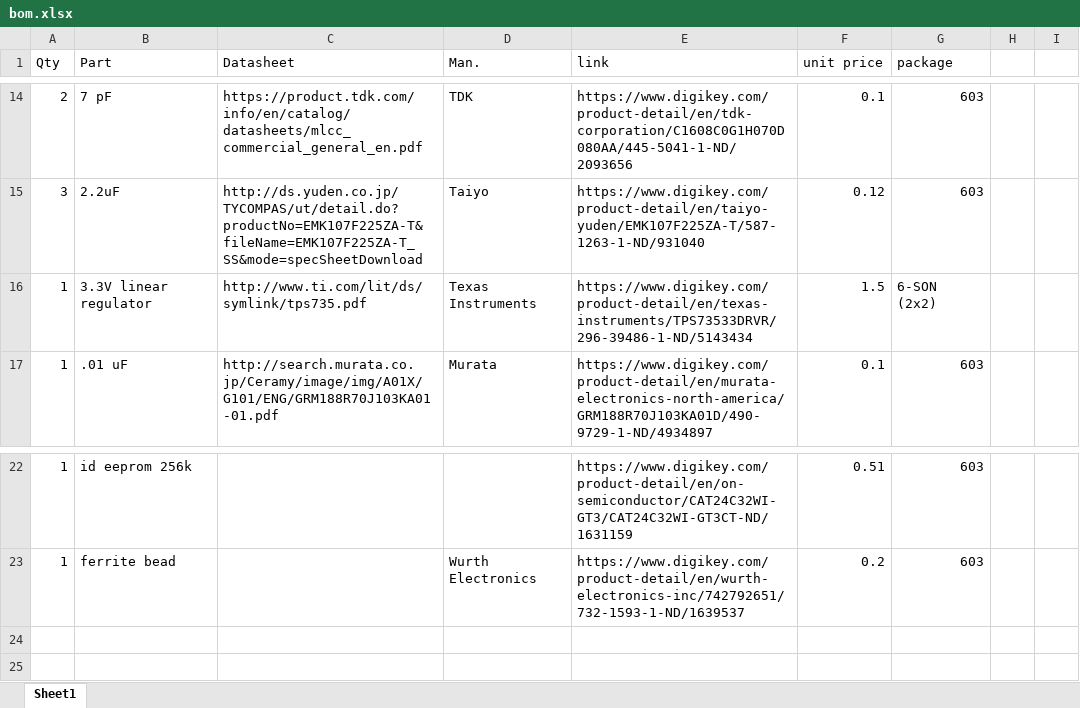
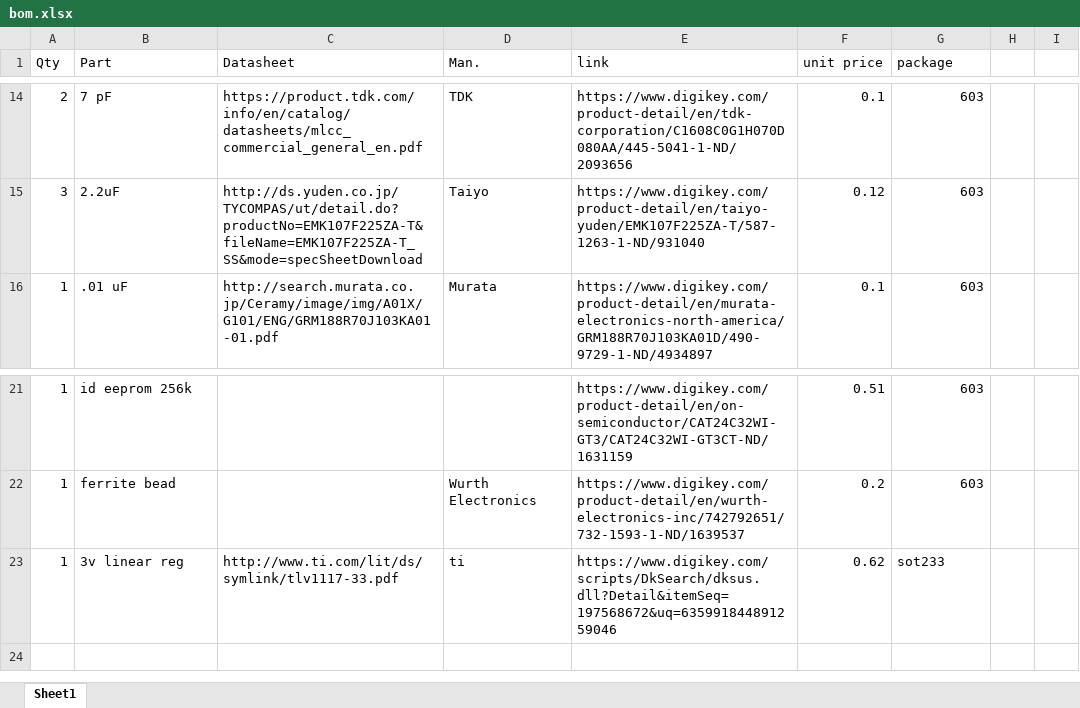
Before and after one commit to WiseLabCMU/rpi-poe-hat, an Excel workbook: bom.xlsx, sheet Sheet1, drawn as a sheet; only a part is shown, gaps mark what is left out; values as stored, in another font and other column widths than the file's, no borders; removed rows and columns are numbered as before the commit, all else as after; the diff names each change by its address in the sheet, - before the commit and + after, or states it on an @@ line.

```diff
--- a/bom.xlsx (sheet Sheet1)
+++ b/bom.xlsx (sheet Sheet1)
-row 16: 1 | 3.3V linear regulator | http://www.ti.com/lit/ds/symlink/tps735.pdf | Texas Instruments | https://www.digikey.com/product-detail/en/texas-instruments/TPS73533DRVR/296-39486-1-ND/5143434 | 1.5 | 6-SON (2x2)
-row 23: (empty)
+row 23: 1 | 3v linear reg | http://www.ti.com/lit/ds/symlink/tlv1117-33.pdf | ti | https://www.digikey.com/scripts/DkSearch/dksus.dll?Detail&itemSeq=197568672&uq=635991844891259046 | 0.62 | sot233
```
Also changed, not shown: 1 other file.
